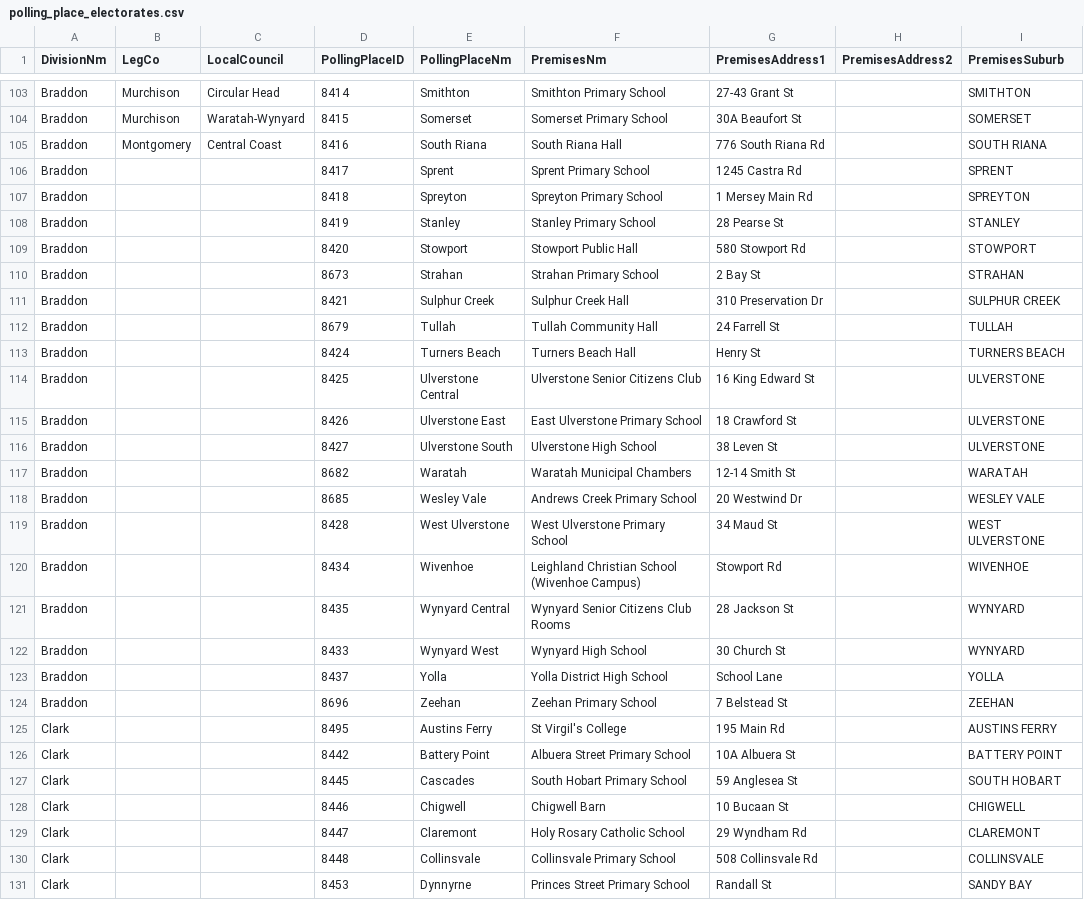
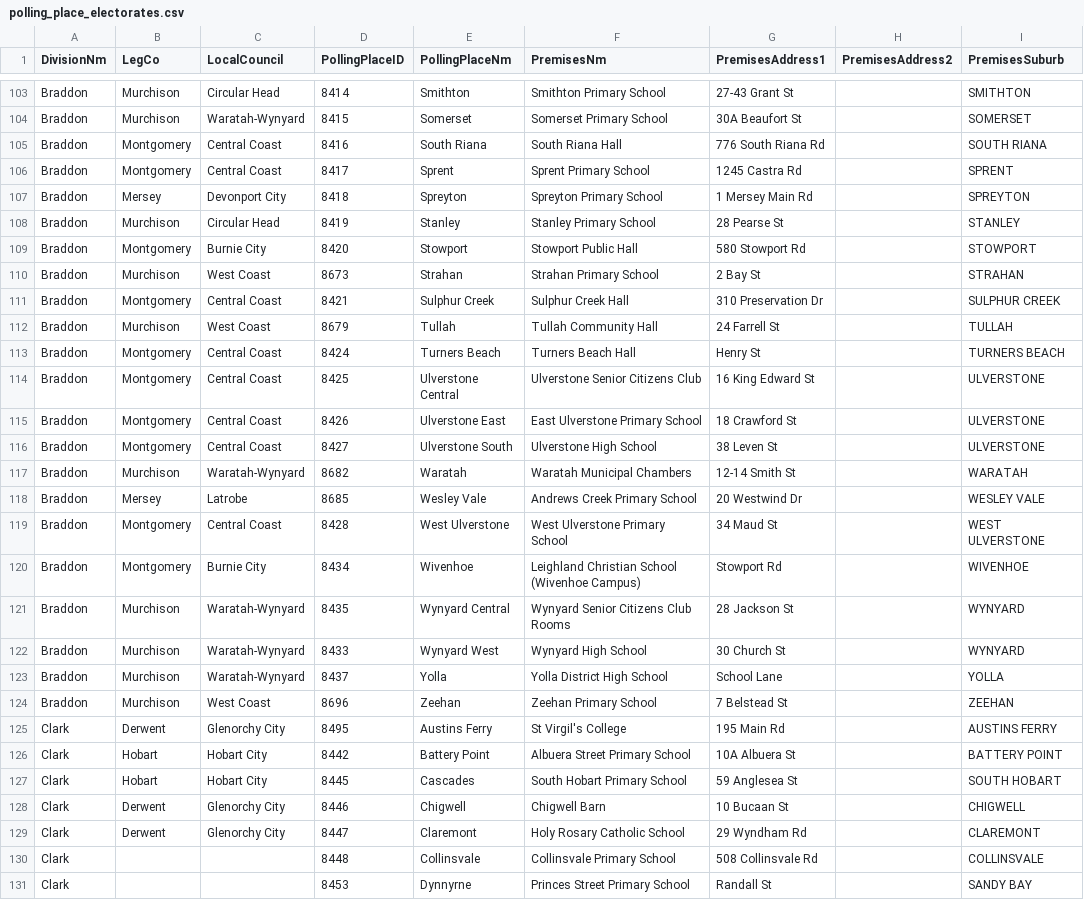
Before and after one commit to DamienIrving/election-analysis, a CSV file: data/polling_place_electorates.csv, drawn as a sheet; only a part is shown, gaps mark what is left out; the diff names each change by its address in the sheet, - before the commit and + after, or states it on an @@ line.

Commit message:
More data entry

```diff
--- a/data/polling_place_electorates.csv
+++ b/data/polling_place_electorates.csv
-B106 (LegCo): (empty)
+B106 (LegCo): Montgomery
-C106 (LocalCouncil): (empty)
+C106 (LocalCouncil): Central Coast
-B107 (LegCo): (empty)
+B107 (LegCo): Mersey
-C107 (LocalCouncil): (empty)
+C107 (LocalCouncil): Devonport City
-B108 (LegCo): (empty)
+B108 (LegCo): Murchison
-C108 (LocalCouncil): (empty)
+C108 (LocalCouncil): Circular Head
-B109 (LegCo): (empty)
+B109 (LegCo): Montgomery
-C109 (LocalCouncil): (empty)
+C109 (LocalCouncil): Burnie City
-B110 (LegCo): (empty)
+B110 (LegCo): Murchison
-C110 (LocalCouncil): (empty)
+C110 (LocalCouncil): West Coast
-B111 (LegCo): (empty)
+B111 (LegCo): Montgomery
-C111 (LocalCouncil): (empty)
+C111 (LocalCouncil): Central Coast
-B112 (LegCo): (empty)
+B112 (LegCo): Murchison
-C112 (LocalCouncil): (empty)
+C112 (LocalCouncil): West Coast
-B113:B116 (LegCo): (empty)
+B113:B116 (LegCo): Montgomery
-C113:C116 (LocalCouncil): (empty)
+C113:C116 (LocalCouncil): Central Coast
-B117 (LegCo): (empty)
+B117 (LegCo): Murchison
-C117 (LocalCouncil): (empty)
+C117 (LocalCouncil): Waratah-Wynyard
-B118 (LegCo): (empty)
+B118 (LegCo): Mersey
-C118 (LocalCouncil): (empty)
+C118 (LocalCouncil): Latrobe
-B119:B120 (LegCo): (empty)
+B119:B120 (LegCo): Montgomery
-C119 (LocalCouncil): (empty)
+C119 (LocalCouncil): Central Coast
-C120 (LocalCouncil): (empty)
+C120 (LocalCouncil): Burnie City
-B121:B124 (LegCo): (empty)
+B121:B124 (LegCo): Murchison
-C121:C123 (LocalCouncil): (empty)
+C121:C123 (LocalCouncil): Waratah-Wynyard
-C124 (LocalCouncil): (empty)
+C124 (LocalCouncil): West Coast
-B125 (LegCo): (empty)
+B125 (LegCo): Derwent
-C125 (LocalCouncil): (empty)
+C125 (LocalCouncil): Glenorchy City
-B126:B127 (LegCo): (empty)
+B126:B127 (LegCo): Hobart
-C126:C127 (LocalCouncil): (empty)
+C126:C127 (LocalCouncil): Hobart City
-B128:B129 (LegCo): (empty)
+B128:B129 (LegCo): Derwent
-C128:C129 (LocalCouncil): (empty)
+C128:C129 (LocalCouncil): Glenorchy City
```
